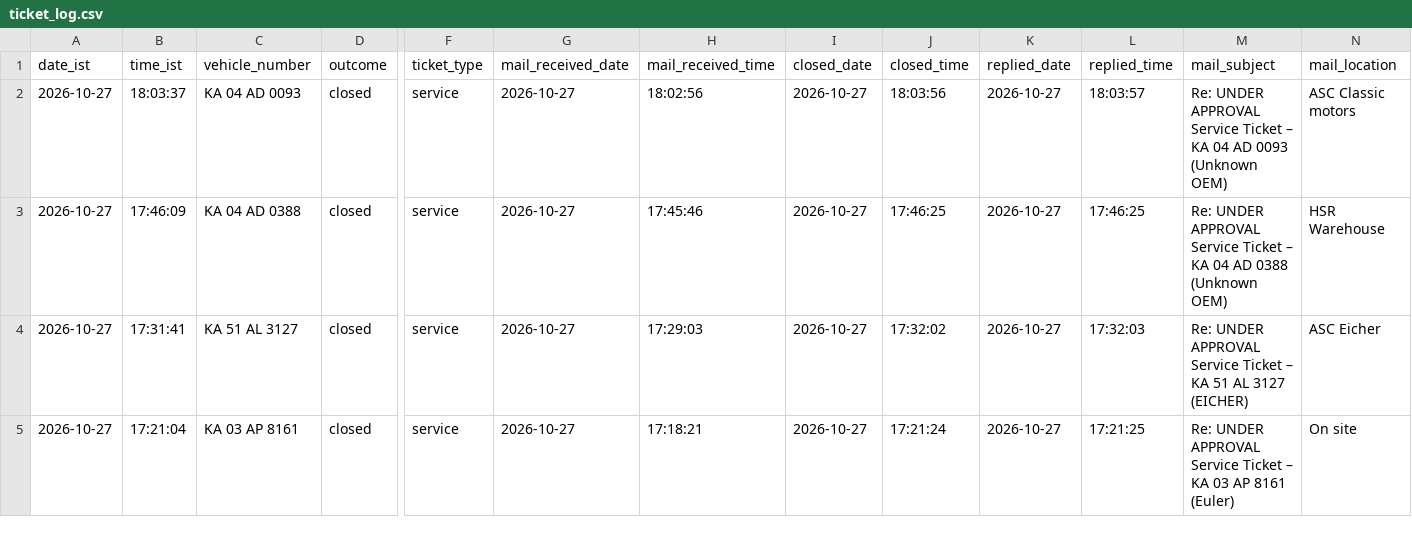
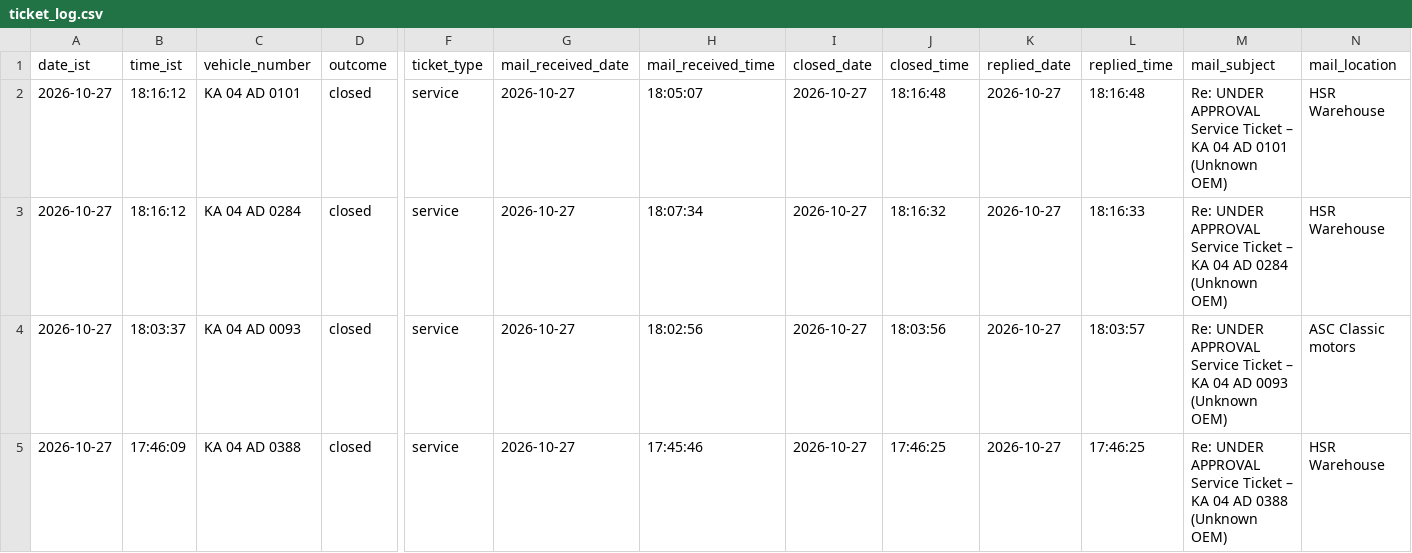
Before and after one commit to Lipsita-Panda/Fyn-Ticket-Closing-Automation, a CSV file: logs/ticket_log.csv, drawn as a sheet; only a part is shown, gaps mark what is left out; the shorter side is filled out with more unchanged rows; rows hold the shown columns only; the diff names each change by its address in the sheet, - before the commit and + after, or states it on an @@ line.

```diff
--- a/logs/ticket_log.csv
+++ b/logs/ticket_log.csv
+row 2: 2026-10-27 | 18:16:12 | KA 04 AD 0101 | closed | service | 2026-10-27 | 18:05:07 | 2026-10-27 | 18:16:48 | 2026-10-27 | 18:16:48 | Re: UNDER APPROVAL Service Ticket – KA 04 AD 0101 (Unknown OEM) | HSR Warehouse
+row 3: 2026-10-27 | 18:16:12 | KA 04 AD 0284 | closed | service | 2026-10-27 | 18:07:34 | 2026-10-27 | 18:16:32 | 2026-10-27 | 18:16:33 | Re: UNDER APPROVAL Service Ticket – KA 04 AD 0284 (Unknown OEM) | HSR Warehouse
```
